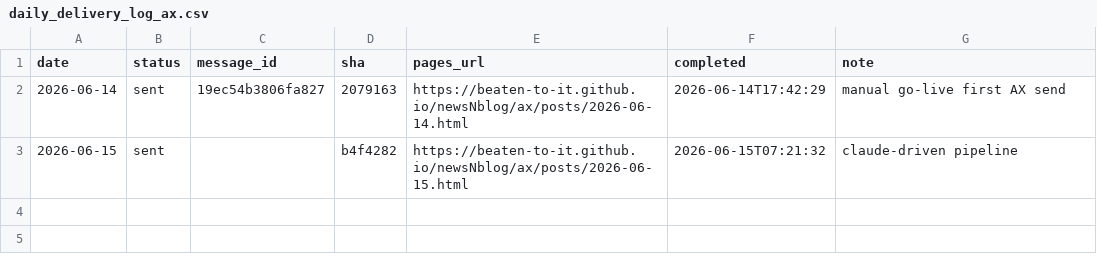
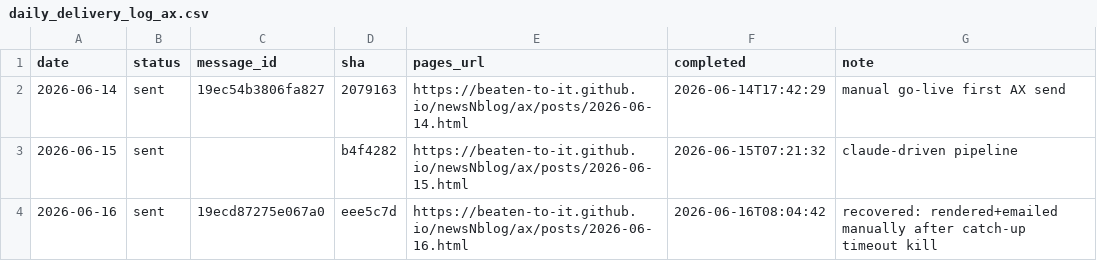
Before and after one commit to Beaten-to-it/newsNblog, a CSV file: data/daily_delivery_log_ax.csv, drawn as a sheet; the diff names each change by its address in the sheet, - before the commit and + after, or states it on an @@ line.

```diff
--- a/data/daily_delivery_log_ax.csv
+++ b/data/daily_delivery_log_ax.csv
+row 4: 2026-06-16 | sent | 19ecd87275e067a0 | eee5c7d | https://beaten-to-it.github.io/newsNblog/ax/posts/2026-06-16.html | 2026-06-16T08:04:42 | recovered: rendered+emailed manually after catch-up timeout kill
```
Also changed, not shown: data/daily_delivery_log.csv.
